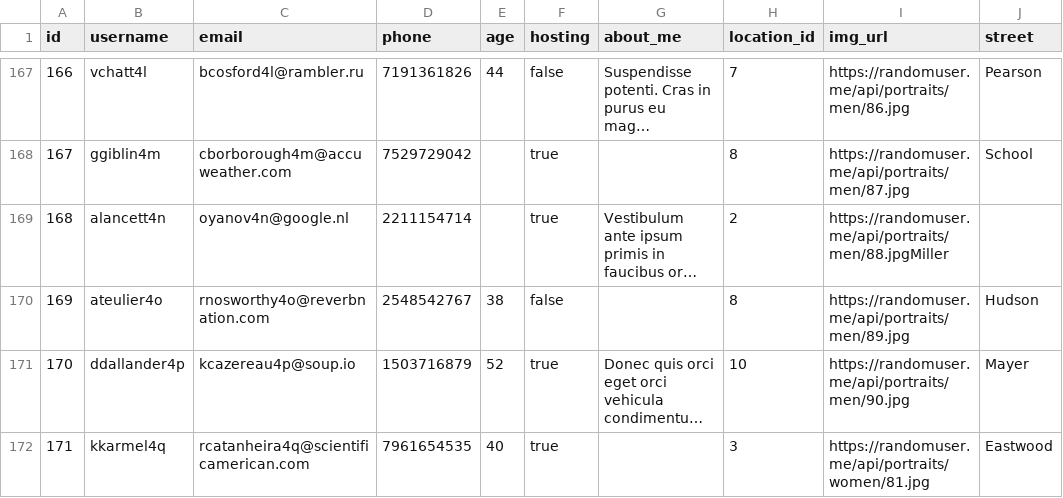
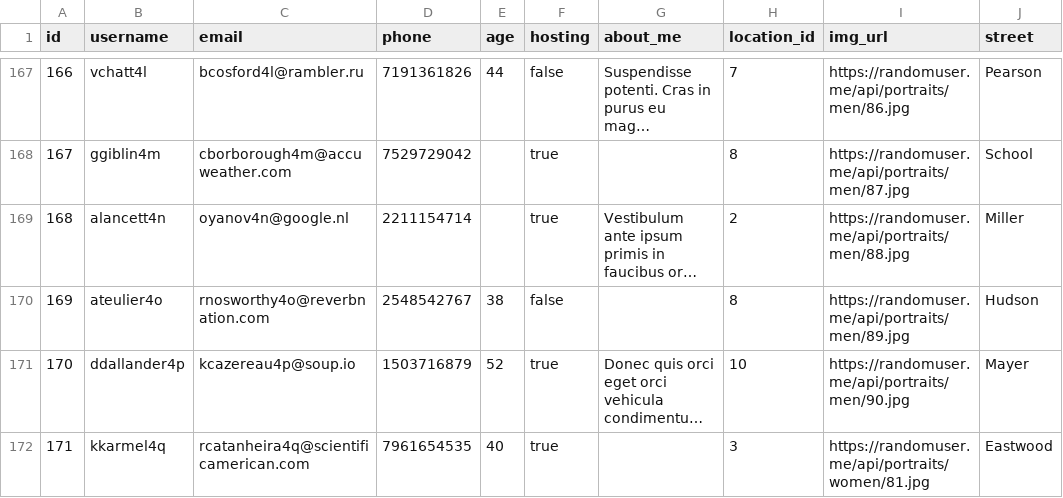
Before and after one commit to DrAmaze/sofa_surfer, a CSV file: lib/seeds/USER_DATA.csv, drawn as a sheet; only a part is shown, gaps mark what is left out; long unchanged cells end in …; the diff names each change by its address in the sheet, - before the commit and + after, or states it on an @@ line.

Commit message:
update USER SEED DATA

```diff
--- a/lib/seeds/USER_DATA.csv
+++ b/lib/seeds/USER_DATA.csv
-I169 (img_url): https://randomuser.me/api/portraits/men/88.jpgMiller
+I169 (img_url): https://randomuser.me/api/portraits/men/88.jpg
-J169 (street): (empty)
+J169 (street): Miller
```
